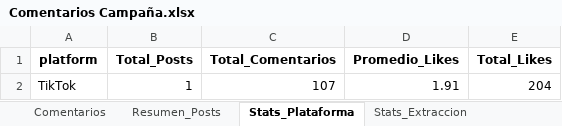
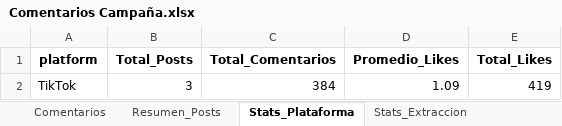
Before and after one commit to sociallisteningalpina-lang/JoJo-Mochis, an Excel workbook: Comentarios Campaña.xlsx, sheet Stats_Plataforma, drawn as a sheet; values as stored, in another font and other column widths than the file's, no borders; removed rows and columns are numbered as before the commit, all else as after; the diff names each change by its address in the sheet, - before the commit and + after, or states it on an @@ line.

```diff
--- a/Comentarios Campaña.xlsx (sheet Stats_Plataforma)
+++ b/Comentarios Campaña.xlsx (sheet Stats_Plataforma)
-row 2: TikTok | 1 | 107 | 1.91 | 204
+row 2: TikTok | 3 | 384 | 1.09 | 419
```
Also changed, not shown: sheet Comentarios, sheet Resumen_Posts, sheet Stats_Extraccion, 1 other file.
